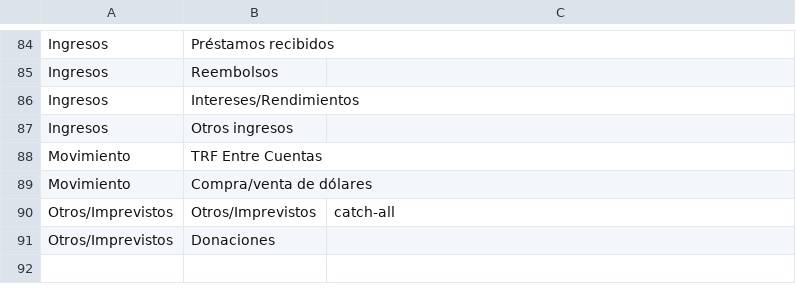
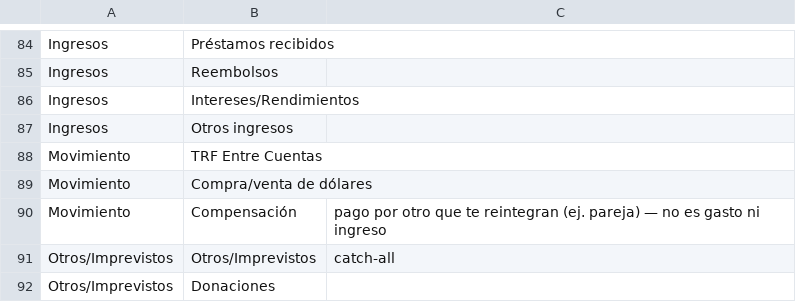
Before and after one commit to santiagovillanuevacba-max/control-gastos, a CSV file: config/categories.csv, drawn as a sheet; only a part is shown, gaps mark what is left out; the diff names each change by its address in the sheet, - before the commit and + after, or states it on an @@ line.

```diff
--- a/config/categories.csv
+++ b/config/categories.csv
+row 90: Movimiento | Compensación | pago por otro que te reintegran (ej. pareja) — no es gasto ni ingreso
```
Also changed, not shown: config/rules.csv.
